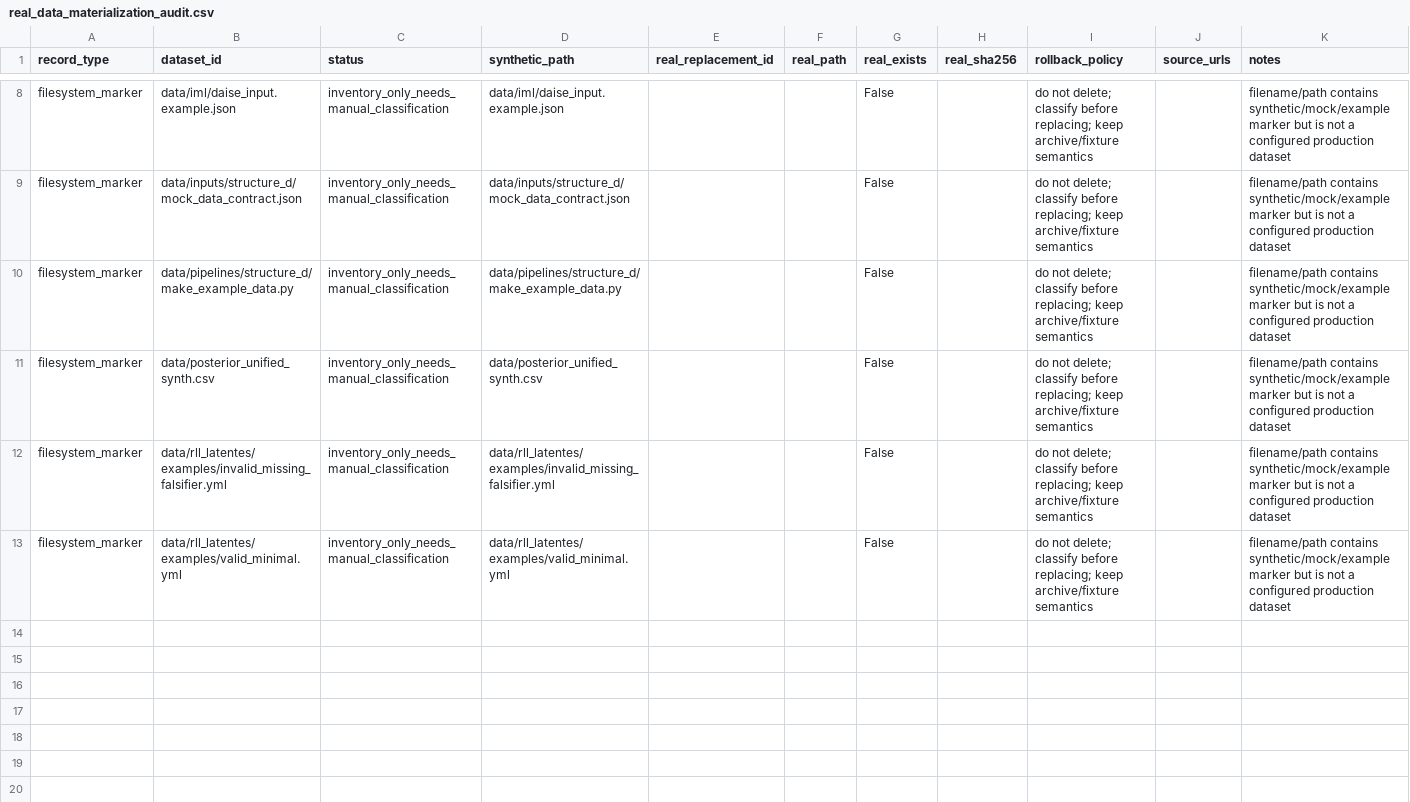
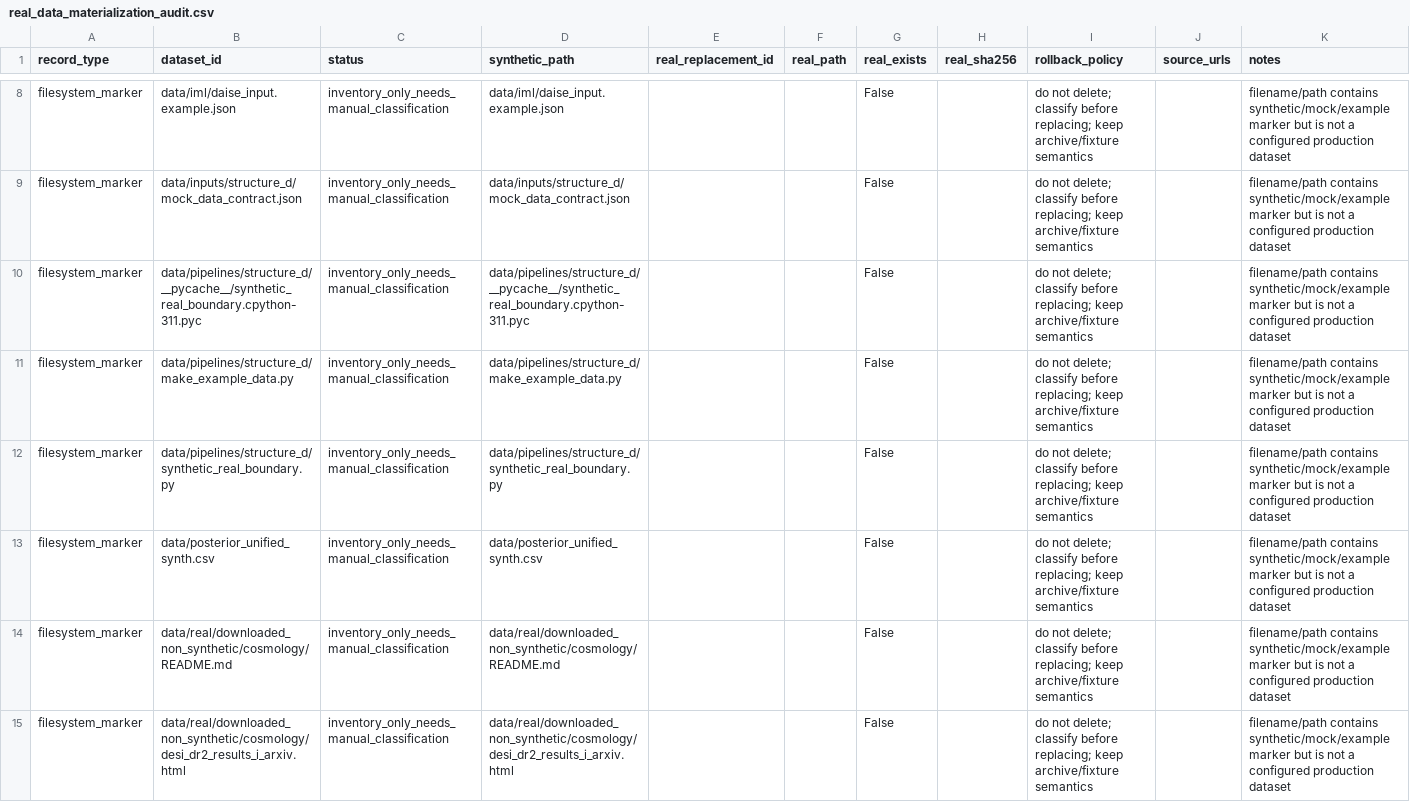
Before and after one commit to rafaelmeloreisnovo/relativity-living-light, a CSV file: results/audit/real_data_materialization_audit.csv, drawn as a sheet; only a part is shown, gaps mark what is left out; the shorter side is filled out with more unchanged rows; the diff covers the shown part only; the diff names each change by its address in the sheet, - before the commit and + after, or states it on an @@ line.

```diff
--- a/results/audit/real_data_materialization_audit.csv
+++ b/results/audit/real_data_materialization_audit.csv
+row 10: filesystem_marker | data/pipelines/structure_d/__pycache__/synthetic_real_boundary.cpython-311.pyc | inventory_only_needs_manual_classification | data/pipelines/structure_d/__pycache__/synthetic_real_boundary.cpython-311.pyc |  |  | False |  | do not delete; classify before replacing; keep archive/fixture semantics |  | filename/path contains synthetic/mock/example marker but is not a configured production dataset
+row 12: filesystem_marker | data/pipelines/structure_d/synthetic_real_boundary.py | inventory_only_needs_manual_classification | data/pipelines/structure_d/synthetic_real_boundary.py |  |  | False |  | do not delete; classify before replacing; keep archive/fixture semantics |  | filename/path contains synthetic/mock/example marker but is not a configured production dataset
+row 14: filesystem_marker | data/real/downloaded_non_synthetic/cosmology/README.md | inventory_only_needs_manual_classification | data/real/downloaded_non_synthetic/cosmology/README.md |  |  | False |  | do not delete; classify before replacing; keep archive/fixture semantics |  | filename/path contains synthetic/mock/example marker but is not a configured production dataset
+row 15: filesystem_marker | data/real/downloaded_non_synthetic/cosmology/desi_dr2_results_i_arxiv.html | inventory_only_needs_manual_classification | data/real/downloaded_non_synthetic/cosmology/desi_dr2_results_i_arxiv.html |  |  | False |  | do not delete; classify before replacing; keep archive/fixture semantics |  | filename/path contains synthetic/mock/example marker but is not a configured production dataset
```
Also changed, not shown: 4 added rows elsewhere in this file, results/structure_d/joint_real_likelihood.csv, 14 other files.
